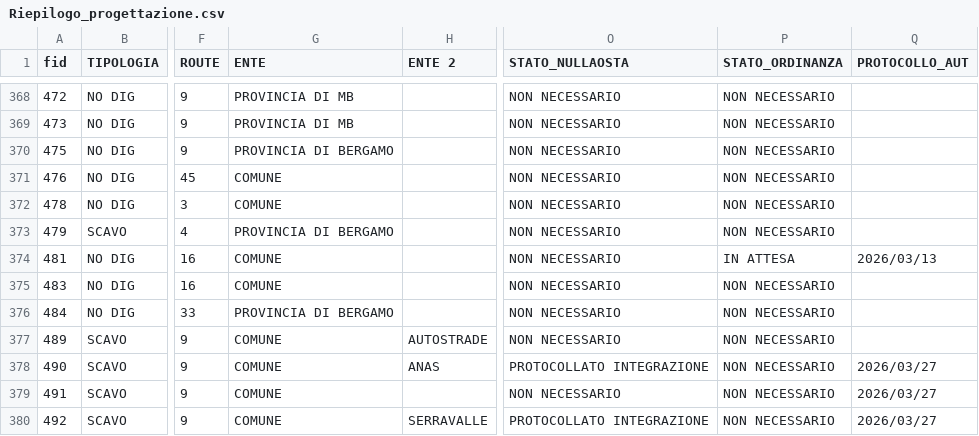
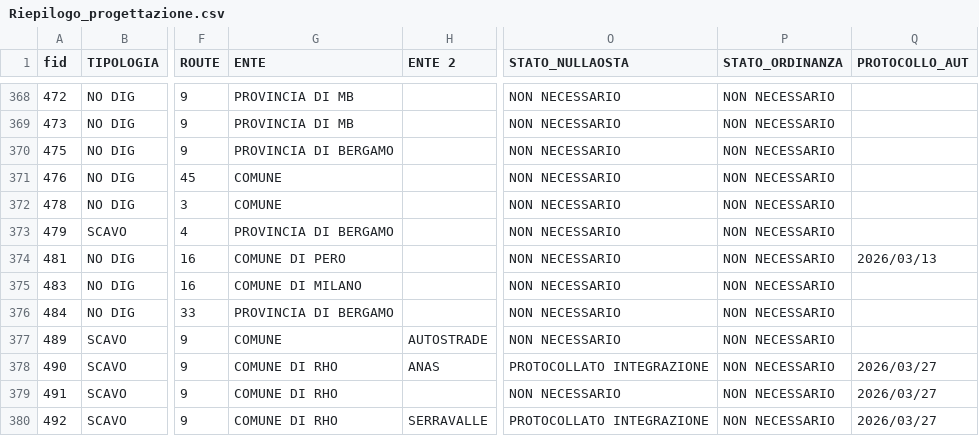
Before and after one commit to ENRI-RDS/dashboard, a CSV file: Riepilogo_progettazione.csv, drawn as a sheet; only a part is shown, gaps mark what is left out; the diff covers the shown part only; the diff names each change by its address in the sheet, - before the commit and + after, or states it on an @@ line.

Commit message:
Auto-update Riepilogo_progettazione.csv via approvazione admin [skip ci]

```diff
--- a/Riepilogo_progettazione.csv
+++ b/Riepilogo_progettazione.csv
-G374 (ENTE): COMUNE
+G374 (ENTE): COMUNE DI PERO
-P374 (STATO_ORDINANZA): IN ATTESA
+P374 (STATO_ORDINANZA): NON NECESSARIO
-G375 (ENTE): COMUNE
+G375 (ENTE): COMUNE DI MILANO
-G378:G380 (ENTE): COMUNE
+G378:G380 (ENTE): COMUNE DI RHO
```
Also changed, not shown: 115 edited cells elsewhere in this file.
